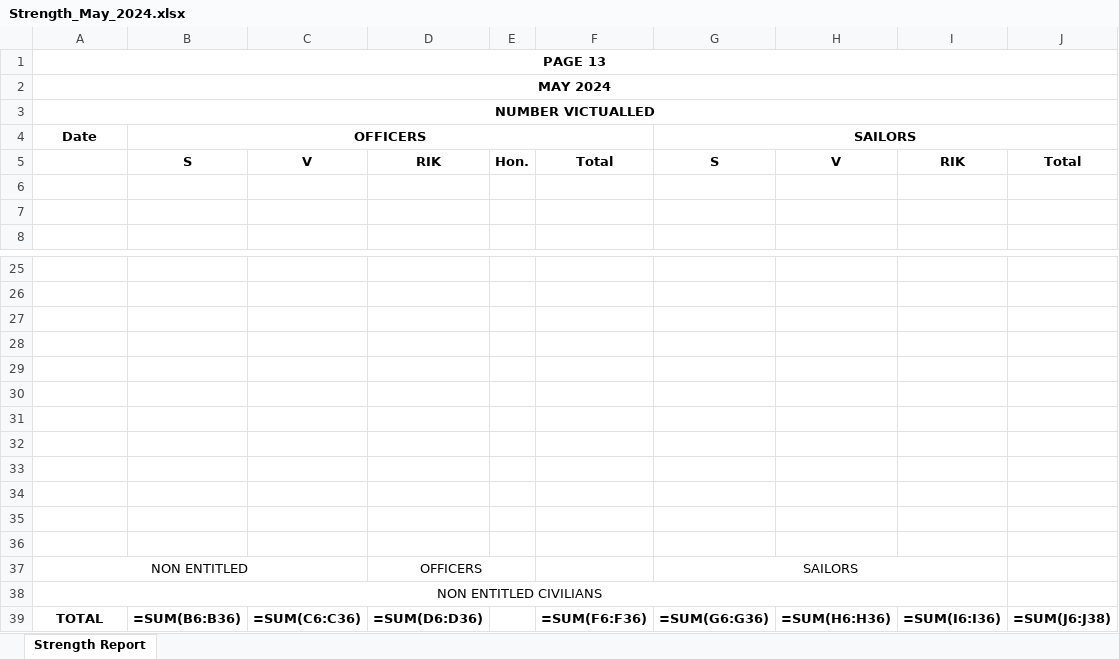
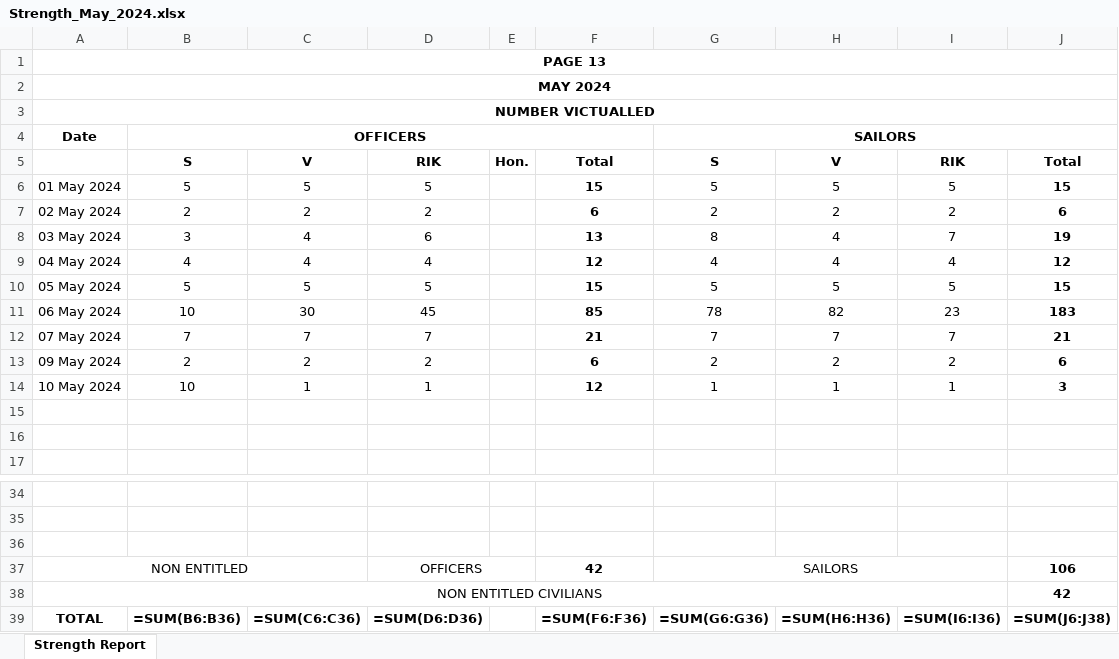
Before and after one commit to piyushjha1993/ITMCPROJECT, an Excel workbook: VMS_1/Strength_May_2024.xlsx, sheet Strength Report, drawn as a sheet; only a part is shown, gaps mark what is left out; values as stored, in another font and other column widths than the file's, no borders; formulas without a stored value are shown as written; removed rows and columns are numbered as before the commit, all else as after; the diff names each change by its address in the sheet, - before the commit and + after, or states it on an @@ line.

```diff
--- a/VMS_1/Strength_May_2024.xlsx (sheet Strength Report)
+++ b/VMS_1/Strength_May_2024.xlsx (sheet Strength Report)
+row 6: 01 May 2024 | 5 | 5 | 5 |  | 15 | 5 | 5 | 5 | 15
+row 7: 02 May 2024 | 2 | 2 | 2 |  | 6 | 2 | 2 | 2 | 6
+row 8: 03 May 2024 | 3 | 4 | 6 |  | 13 | 8 | 4 | 7 | 19
+row 9: 04 May 2024 | 4 | 4 | 4 |  | 12 | 4 | 4 | 4 | 12
+row 10: 05 May 2024 | 5 | 5 | 5 |  | 15 | 5 | 5 | 5 | 15
+row 11: 06 May 2024 | 10 | 30 | 45 |  | 85 | 78 | 82 | 23 | 183
+row 12: 07 May 2024 | 7 | 7 | 7 |  | 21 | 7 | 7 | 7 | 21
+row 13: 09 May 2024 | 2 | 2 | 2 |  | 6 | 2 | 2 | 2 | 6
+row 14: 10 May 2024 | 10 | 1 | 1 |  | 12 | 1 | 1 | 1 | 3
-row 28: (empty)
-row 29: (empty)
-row 30: (empty)
-row 31: (empty)
-row 32: (empty)
-row 33: (empty)
-row 34: (empty)
-row 35: (empty)
-row 36: (empty)
-F37: (empty)
+F37: 42
-J37: (empty)
+J37: 106
-J38: (empty)
+J38: 42
```
Also changed, not shown: 12 other files.
